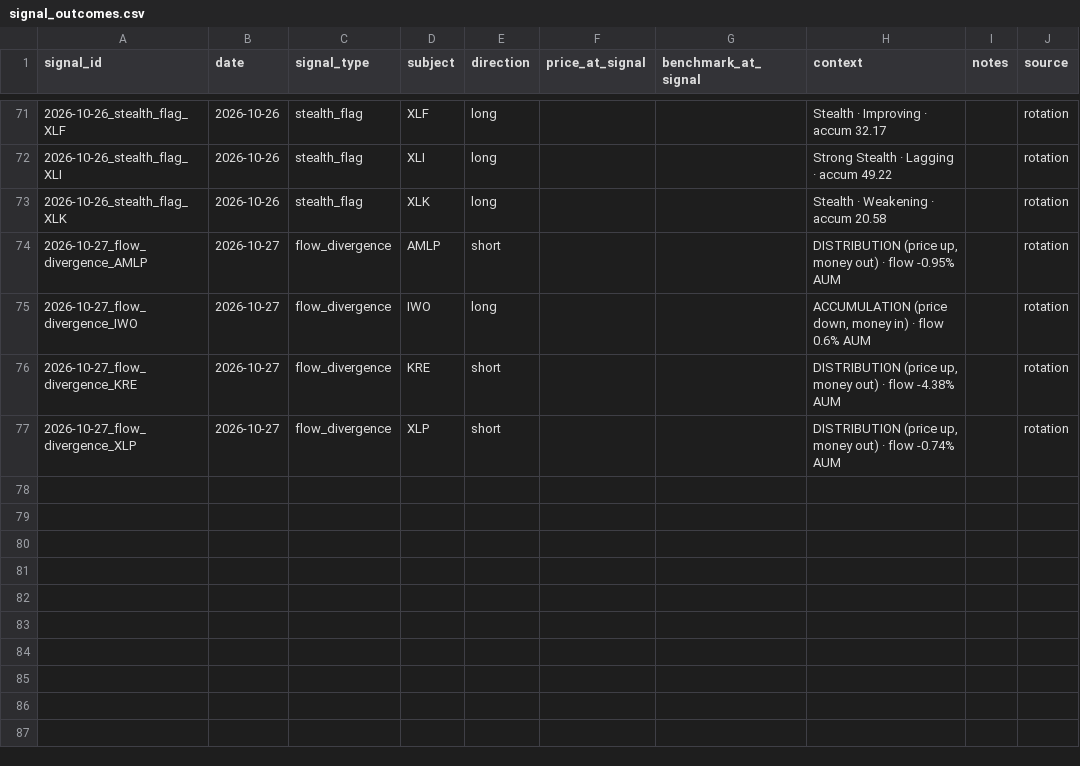
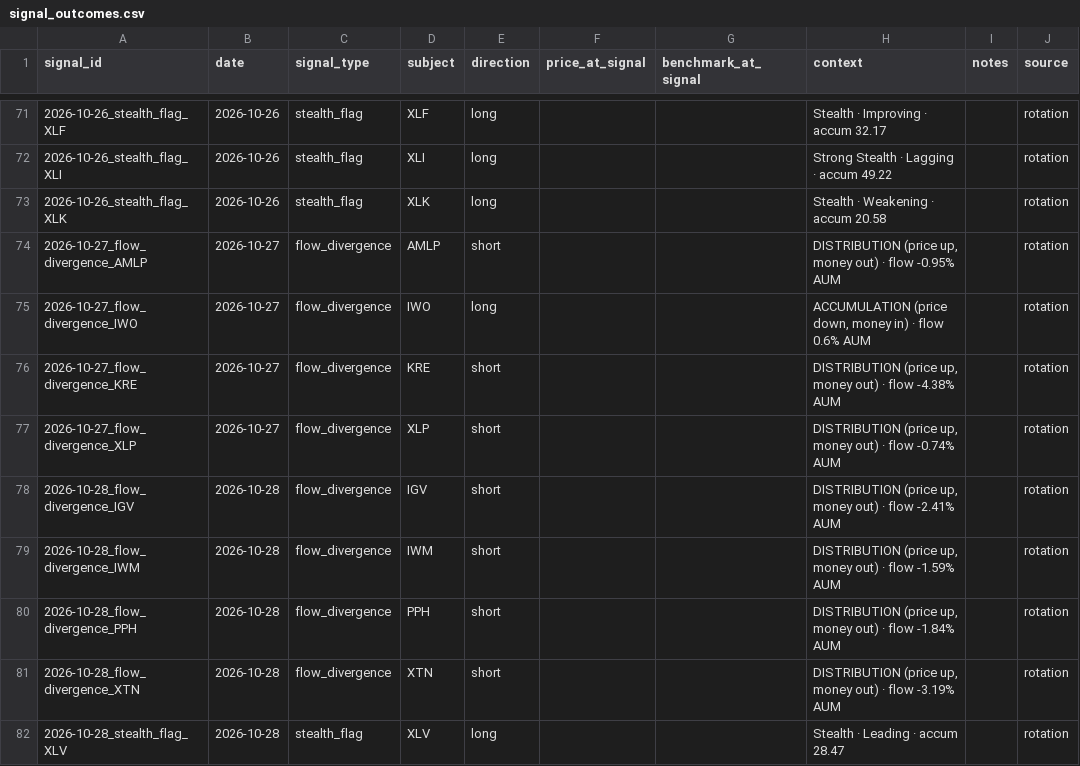
Before and after one commit to timothylundeen2008-web/Portfolio-Tracker, a CSV file: data/signal_outcomes.csv, drawn as a sheet; only a part is shown, gaps mark what is left out.

```diff
--- a/data/signal_outcomes.csv
+++ b/data/signal_outcomes.csv
@@ -77 +77,6 @@ signal_id,date,signal_type,subject,direction,price_at_signal,benchmark_at_signal
 2026-10-27_flow_divergence_XLP,2026-10-27,flow_divergence,XLP,short,,,"DISTRIBUTION (price up, money out) · flow -0.74% AUM",,rotation
+2026-10-28_flow_divergence_IGV,2026-10-28,flow_divergence,IGV,short,,,"DISTRIBUTION (price up, money out) · flow -2.41% AUM",,rotation
+2026-10-28_flow_divergence_IWM,2026-10-28,flow_divergence,IWM,short,,,"DISTRIBUTION (price up, money out) · flow -1.59% AUM",,rotation
+2026-10-28_flow_divergence_PPH,2026-10-28,flow_divergence,PPH,short,,,"DISTRIBUTION (price up, money out) · flow -1.84% AUM",,rotation
+2026-10-28_flow_divergence_XTN,2026-10-28,flow_divergence,XTN,short,,,"DISTRIBUTION (price up, money out) · flow -3.19% AUM",,rotation
+2026-10-28_stealth_flag_XLV,2026-10-28,stealth_flag,XLV,long,,,Stealth · Leading · accum 28.47,,rotation
```
Also changed, not shown: data/model_book.csv, 2 other files.
